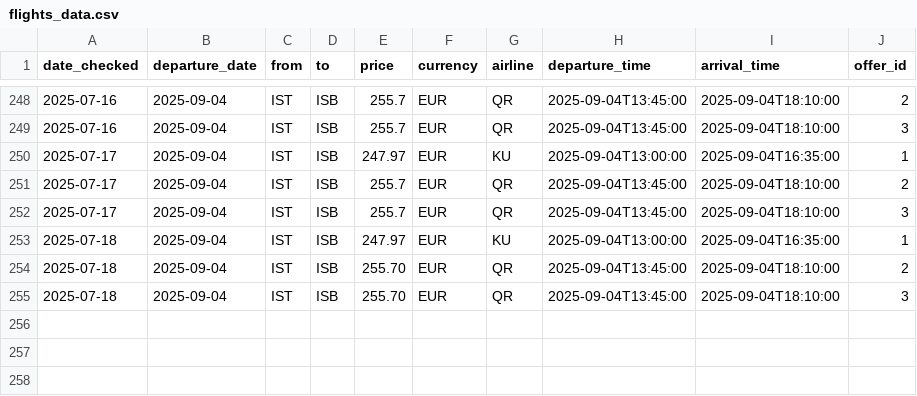
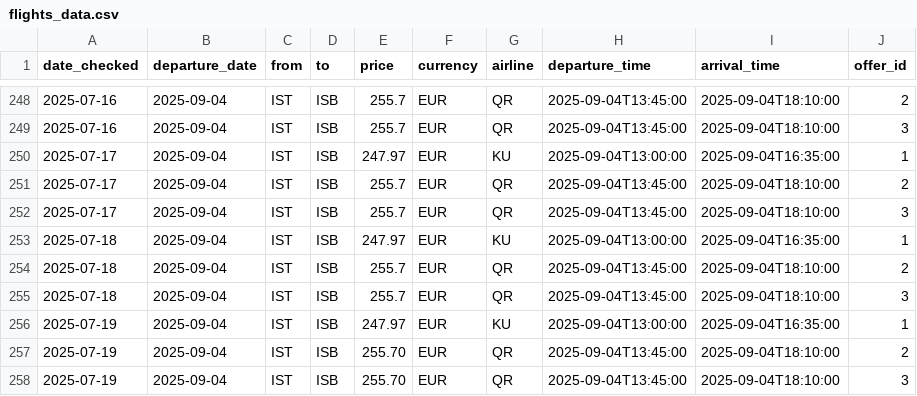
Before and after one commit to 32569/amadeus-flight-analysis, a CSV file: flights_data.csv, drawn as a sheet; only a part is shown, gaps mark what is left out.

```diff
--- a/flights_data.csv
+++ b/flights_data.csv
@@ -253,3 +253,6 @@ date_checked,departure_date,from,to,price,currency,airline,departure_time,arriva
 2025-07-18,2025-09-04,IST,ISB,247.97,EUR,KU,2025-09-04T13:00:00,2025-09-04T16:35:00,1
-2025-07-18,2025-09-04,IST,ISB,255.70,EUR,QR,2025-09-04T13:45:00,2025-09-04T18:10:00,2
-2025-07-18,2025-09-04,IST,ISB,255.70,EUR,QR,2025-09-04T13:45:00,2025-09-04T18:10:00,3
+2025-07-18,2025-09-04,IST,ISB,255.7,EUR,QR,2025-09-04T13:45:00,2025-09-04T18:10:00,2
+2025-07-18,2025-09-04,IST,ISB,255.7,EUR,QR,2025-09-04T13:45:00,2025-09-04T18:10:00,3
+2025-07-19,2025-09-04,IST,ISB,247.97,EUR,KU,2025-09-04T13:00:00,2025-09-04T16:35:00,1
+2025-07-19,2025-09-04,IST,ISB,255.70,EUR,QR,2025-09-04T13:45:00,2025-09-04T18:10:00,2
+2025-07-19,2025-09-04,IST,ISB,255.70,EUR,QR,2025-09-04T13:45:00,2025-09-04T18:10:00,3
```
